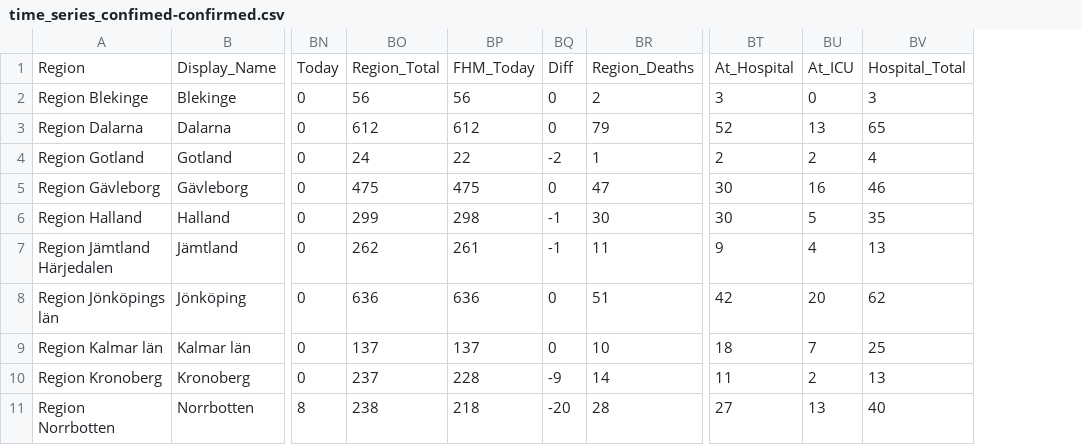
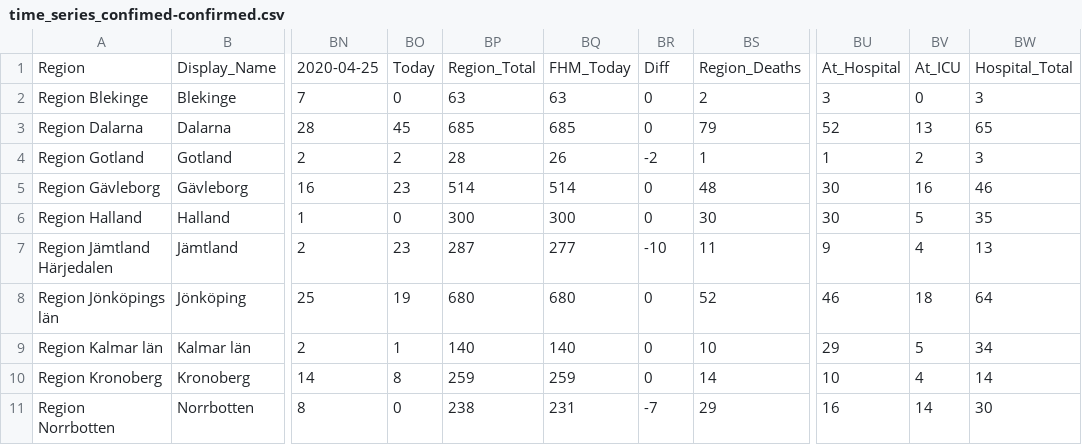
Before and after one commit to jannesgg/swe-covid-19, a CSV file: time_series_confimed-confirmed.csv, drawn as a sheet; only a part is shown, gaps mark what is left out; removed rows and columns are numbered as before the commit, all else as after; the diff covers the shown part only; the diff names each change by its address in the sheet, - before the commit and + after, or states it on an @@ line.

```diff
--- a/time_series_confimed-confirmed.csv
+++ b/time_series_confimed-confirmed.csv
+column BN, rows 1-11: 2020-04-25 | 7 | 28 | 2 | 16 | 1 | 2 | 25 | 2 | 14 | 8
+column BO, rows 1-11: Today | 0 | 45 | 2 | 23 | 0 | 23 | 19 | 1 | 8 | 0
+column BP, rows 1-11: Region_Total | 63 | 685 | 28 | 514 | 300 | 287 | 680 | 140 | 259 | 238
+column BQ, rows 1-11: FHM_Today | 63 | 685 | 26 | 514 | 300 | 277 | 680 | 140 | 259 | 231
-column BO, rows 1-11: Region_Total | 56 | 612 | 24 | 475 | 299 | 262 | 636 | 137 | 237 | 238
-column BP, rows 1-11: FHM_Today | 56 | 612 | 22 | 475 | 298 | 261 | 636 | 137 | 228 | 218
-column BQ, rows 1-11: Diff | 0 | 0 | -2 | 0 | -1 | -1 | 0 | 0 | -9 | -20
-BR1: Today
+BR1: Diff
-BR4: 0
+BR4: -2
-BU4: 2
+BU4: 1
-BW4: 4
+BW4: 3
-BS5: 47
+BS5: 48
-BR7: 0
+BR7: -10
-BS8: 51
+BS8: 52
-BU8: 42
+BU8: 46
-BV8: 20
+BV8: 18
-BW8: 62
+BW8: 64
-BU9: 18
+BU9: 29
-BV9: 7
+BV9: 5
-BW9: 25
+BW9: 34
-BU10: 11
+BU10: 10
-BV10: 2
+BV10: 4
-BW10: 13
+BW10: 14
-BR11: 8
+BR11: -7
-BS11: 28
+BS11: 29
-BU11: 27
+BU11: 16
-BV11: 13
+BV11: 14
-BW11: 40
+BW11: 30
```
Also changed, not shown: 40 edited cells elsewhere in this file, time_series_deaths-deaths.csv.
